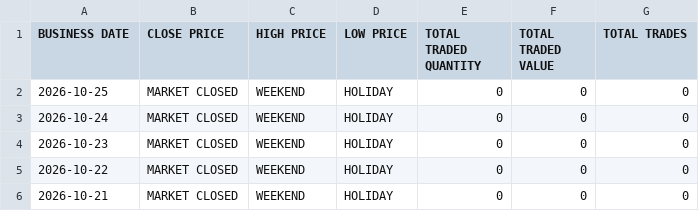
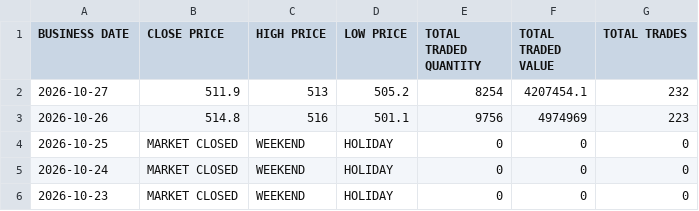
Before and after one commit to sushanttds-jpg/HfIN_Analysis_Using_Python, a CSV file: Stock Trading of Hotel Forest Inn Limited.csv, drawn as a sheet; only a part is shown; the shorter side is filled out with more unchanged rows.

Commit message:
Update Stock Trading of Hotel Forest Inn Limited.csv

```diff
--- a/Stock Trading of Hotel Forest Inn Limited.csv
+++ b/Stock Trading of Hotel Forest Inn Limited.csv
@@ -1,2 +1,4 @@
 BUSINESS DATE,CLOSE PRICE,HIGH PRICE,LOW PRICE,TOTAL TRADED QUANTITY,TOTAL TRADED VALUE,TOTAL TRADES
+2026-10-27,511.9,513,505.2,8254,4207454.1,232
+2026-10-26,514.8,516,501.1,9756,4974969,223
 2026-10-25,MARKET CLOSED,WEEKEND,HOLIDAY,0,0,0
```
